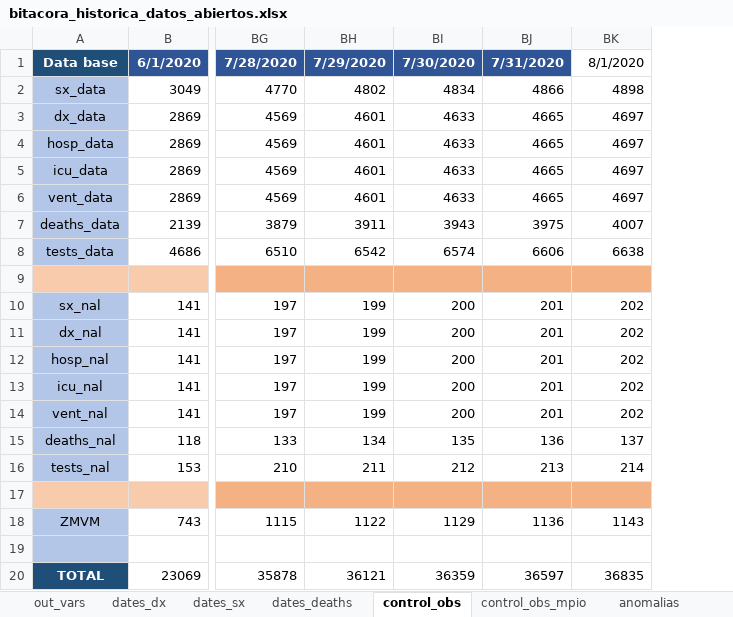
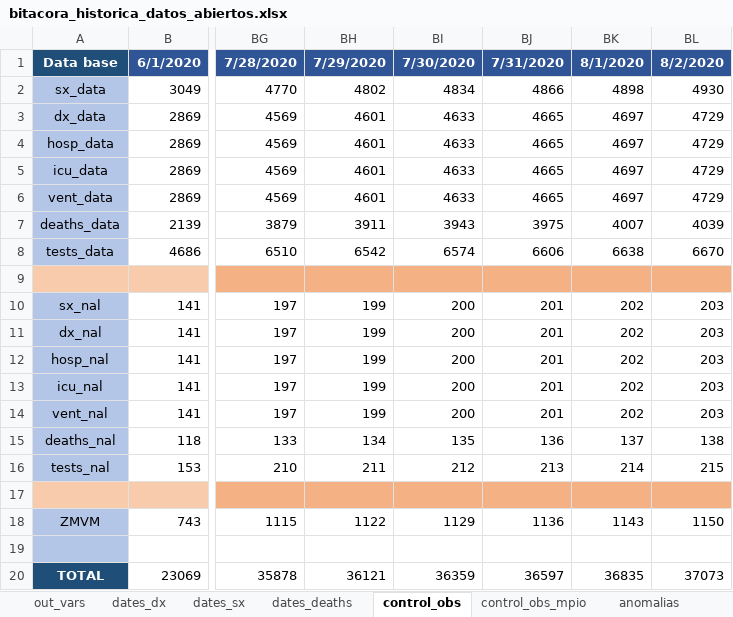
Before and after one commit to PADeCI/covid19-mx-data, an Excel workbook: data-validation/bitacora_historica_datos_abiertos.xlsx, sheet control_obs, drawn as a sheet; only a part is shown, gaps mark what is left out; values as stored, in another font and other column widths than the file's, no borders; the diff names each change by its address in the sheet, - before the commit and + after, or states it on an @@ line.

```diff
--- a/data-validation/bitacora_historica_datos_abiertos.xlsx (sheet control_obs)
+++ b/data-validation/bitacora_historica_datos_abiertos.xlsx (sheet control_obs)
+column BL, rows 1-20: 8/2/2020 | 4930 | 4729 | 4729 | 4729 | 4729 | 4039 | 6670 |  | 203 | 203 | 203 | 203 | 203 | 138 | 215 |  | 1150 |  | 37073
@@ BK1 fill: none → #2F5597, bold: off → on, text colour: black → #FFFFFF @@
```
Also changed, not shown: sheet dates_sx, sheet dates_deaths, 1 other file.
